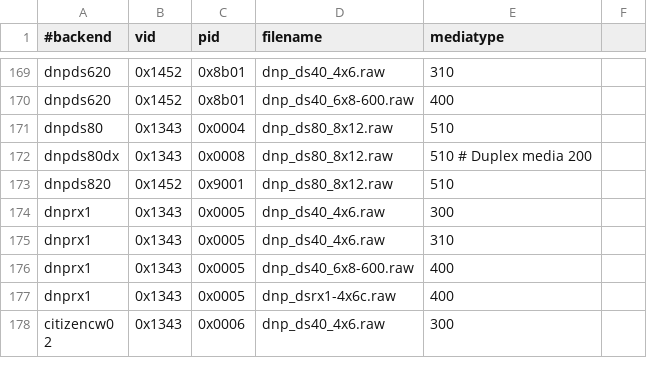
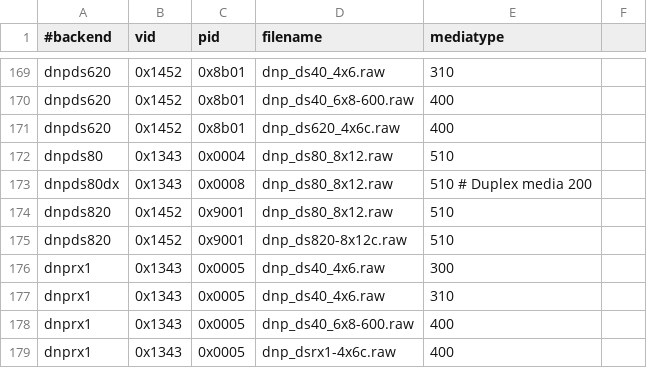
Before and after one commit to Performed/selphy_print, a CSV file: regression.csv, drawn as a sheet; only a part is shown, gaps mark what is left out; the shorter side is filled out with more unchanged rows; the diff names each change by its address in the sheet, - before the commit and + after, or states it on an @@ line.

```diff
--- a/regression.csv
+++ b/regression.csv
+row 171: dnpds620 | 0x1452 | 0x8b01 | dnp_ds620_4x6c.raw | 400
+row 175: dnpds820 | 0x1452 | 0x9001 | dnp_ds820-8x12c.raw | 510
```
Also changed, not shown: 2 other files.
